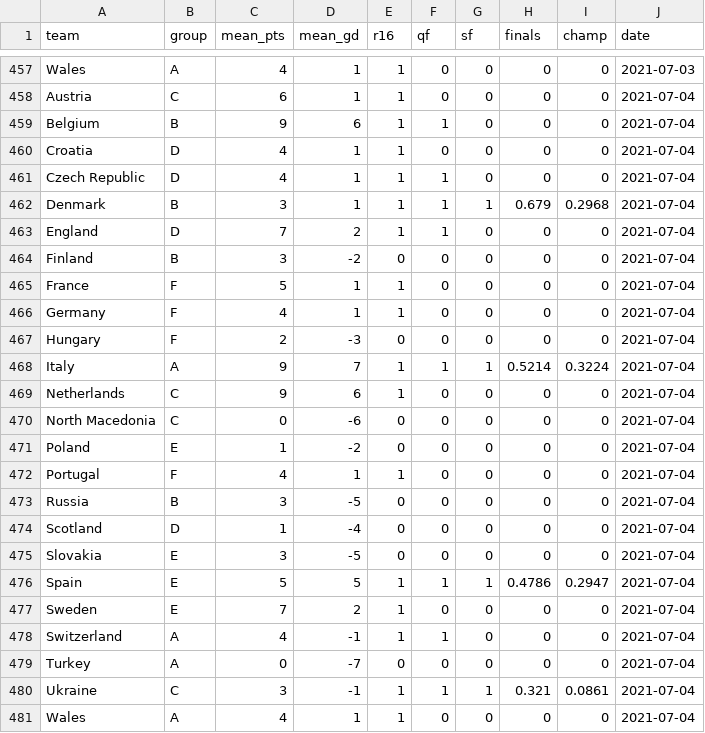
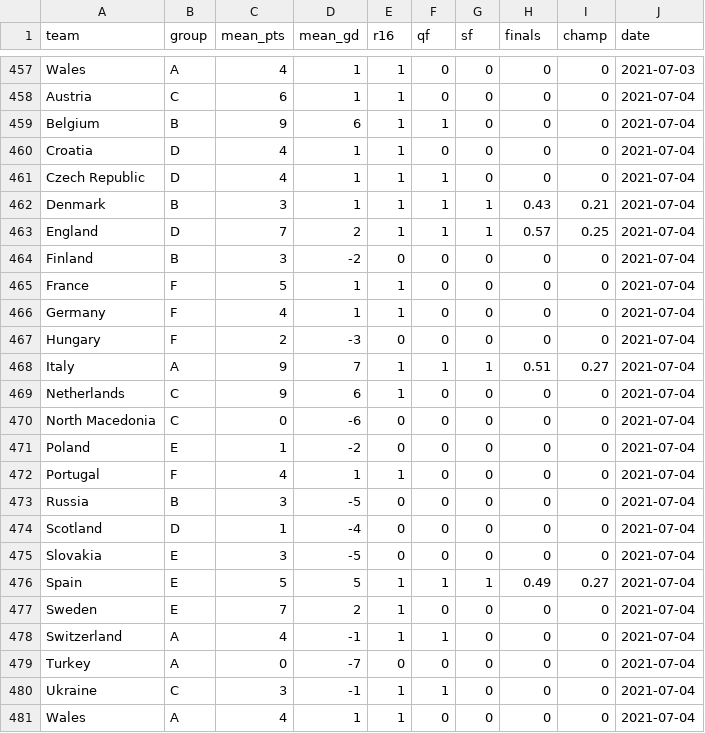
Before and after one commit to lbenz730/euro_cup_2021, a CSV file: predictions/history.csv, drawn as a sheet; only a part is shown, gaps mark what is left out.

```diff
--- a/predictions/history.csv
+++ b/predictions/history.csv
@@ -461,4 +461,4 @@ Croatia,D,4,1,1,0,0,0,0,2021-07-04
 Czech Republic,D,4,1,1,1,0,0,0,2021-07-04
-Denmark,B,3,1,1,1,1,0.679,0.2968,2021-07-04
-England,D,7,2,1,1,0,0,0,2021-07-04
+Denmark,B,3,1,1,1,1,0.43,0.21,2021-07-04
+England,D,7,2,1,1,1,0.57,0.25,2021-07-04
 Finland,B,3,-2,0,0,0,0,0,2021-07-04
@@ -467,3 +467,3 @@ Germany,F,4,1,1,0,0,0,0,2021-07-04
 Hungary,F,2,-3,0,0,0,0,0,2021-07-04
-Italy,A,9,7,1,1,1,0.5214,0.3224,2021-07-04
+Italy,A,9,7,1,1,1,0.51,0.27,2021-07-04
 Netherlands,C,9,6,1,0,0,0,0,2021-07-04
@@ -475,3 +475,3 @@ Scotland,D,1,-4,0,0,0,0,0,2021-07-04
 Slovakia,E,3,-5,0,0,0,0,0,2021-07-04
-Spain,E,5,5,1,1,1,0.4786,0.2947,2021-07-04
+Spain,E,5,5,1,1,1,0.49,0.27,2021-07-04
 Sweden,E,7,2,1,0,0,0,0,2021-07-04
@@ -479,3 +479,3 @@ Switzerland,A,4,-1,1,1,0,0,0,2021-07-04
 Turkey,A,0,-7,0,0,0,0,0,2021-07-04
-Ukraine,C,3,-1,1,1,1,0.321,0.0861,2021-07-04
+Ukraine,C,3,-1,1,1,0,0,0,2021-07-04
 Wales,A,4,1,1,0,0,0,0,2021-07-04
```
Also changed, not shown: predictions/sim_results.csv, 3 other files.
